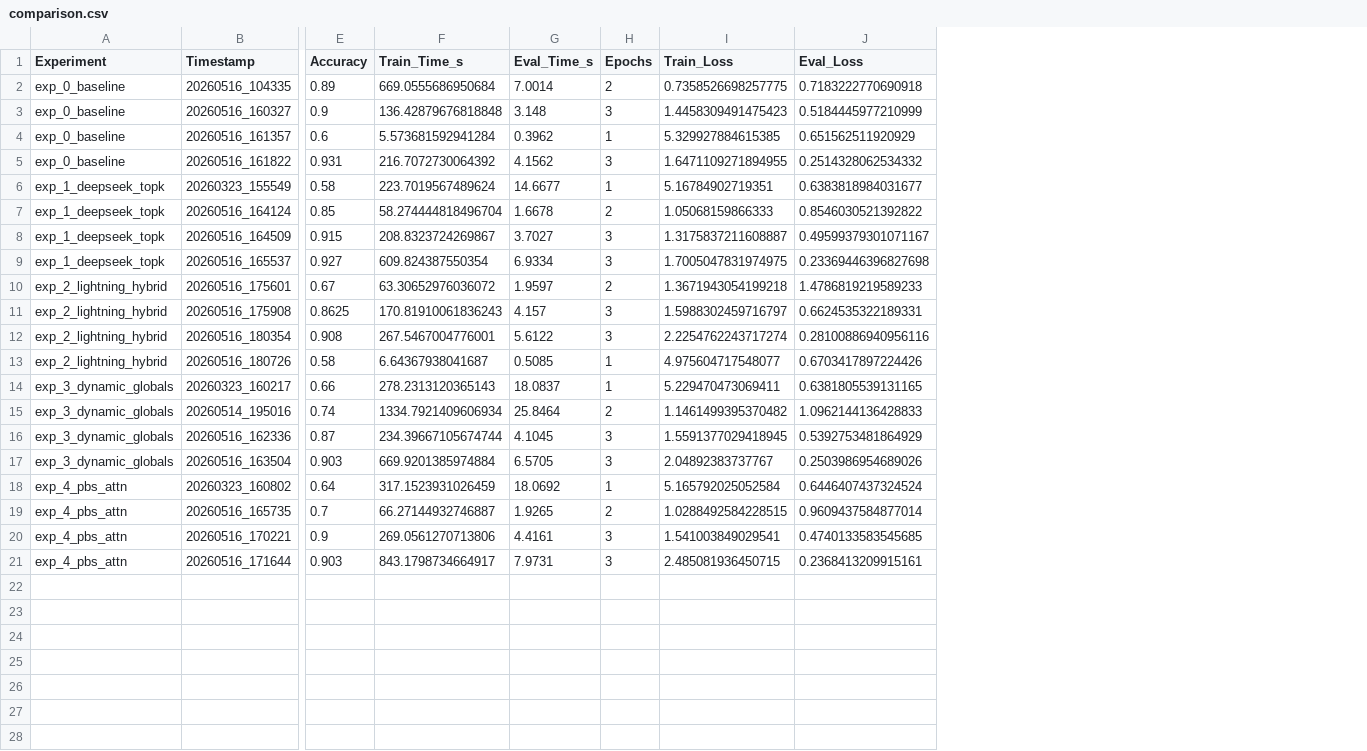
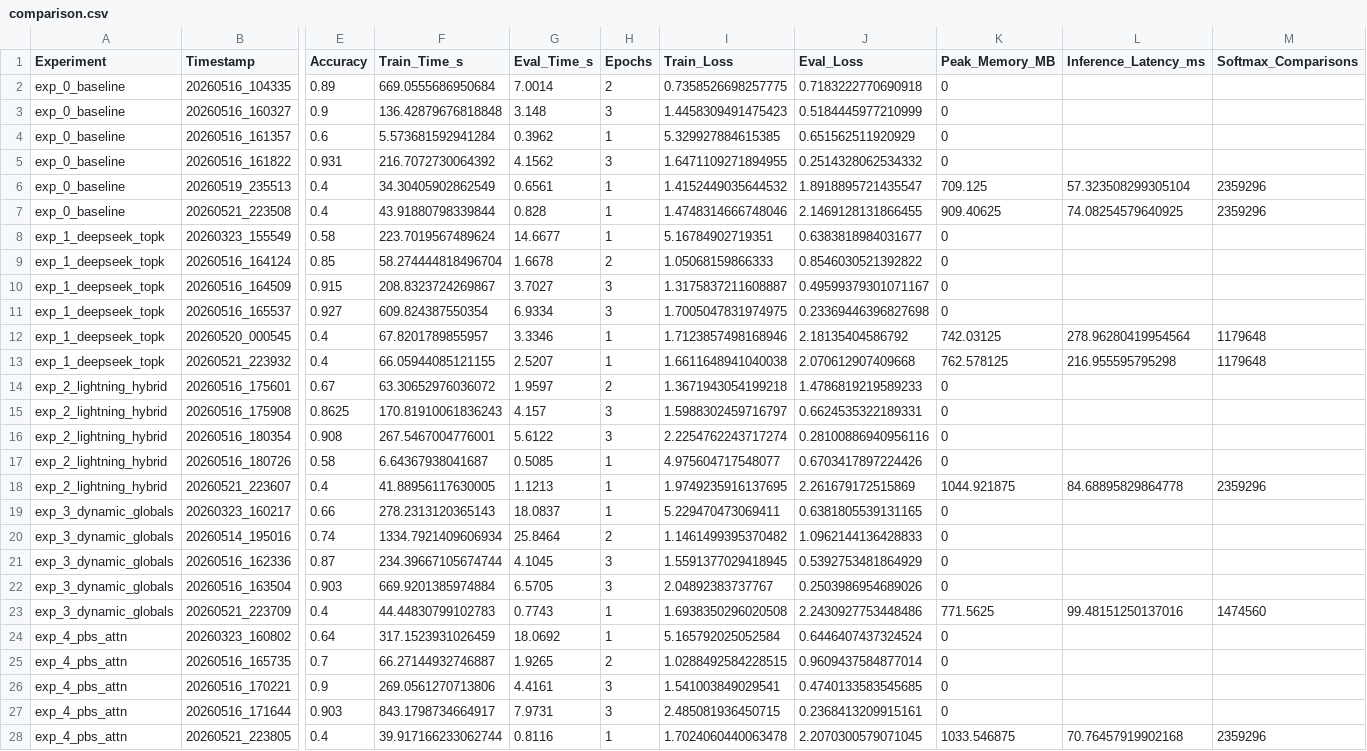
Before and after one commit to YehyunLee/bigger-bird-experiments, a CSV file: benchmarks/comparison.csv, drawn as a sheet; only a part is shown, gaps mark what is left out; rows hold the shown columns only; the diff names each change by its address in the sheet, - before the commit and + after, or states it on an @@ line.

Commit message:
Restore local benchmark results after merge

```diff
--- a/benchmarks/comparison.csv
+++ b/benchmarks/comparison.csv
+column K (Peak_Memory_MB), rows 2-5: all 0; rows 8-11: all 0; rows 14-17: all 0; rows 19-22: all 0; rows 24-27: all 0
+column L (Inference_Latency_ms), empty
+column M (Softmax_Comparisons), empty
+row 6: exp_0_baseline | 20260519_235513 | 0.4 | 34.30405902862549 | 0.6561 | 1 | 1.4152449035644532 | 1.8918895721435547 | 709.125 | 57.323508299305104 | 2359296
+row 7: exp_0_baseline | 20260521_223508 | 0.4 | 43.91880798339844 | 0.828 | 1 | 1.4748314666748046 | 2.1469128131866455 | 909.40625 | 74.08254579640925 | 2359296
+row 12: exp_1_deepseek_topk | 20260520_000545 | 0.4 | 67.8201789855957 | 3.3346 | 1 | 1.7123857498168946 | 2.18135404586792 | 742.03125 | 278.96280419954564 | 1179648
+row 13: exp_1_deepseek_topk | 20260521_223932 | 0.4 | 66.05944085121155 | 2.5207 | 1 | 1.6611648941040038 | 2.070612907409668 | 762.578125 | 216.955595795298 | 1179648
+row 18: exp_2_lightning_hybrid | 20260521_223607 | 0.4 | 41.88956117630005 | 1.1213 | 1 | 1.9749235916137695 | 2.261679172515869 | 1044.921875 | 84.68895829864778 | 2359296
+row 23: exp_3_dynamic_globals | 20260521_223709 | 0.4 | 44.44830799102783 | 0.7743 | 1 | 1.6938350296020508 | 2.2430927753448486 | 771.5625 | 99.48151250137016 | 1474560
+row 28: exp_4_pbs_attn | 20260521_223805 | 0.4 | 39.917166233062744 | 0.8116 | 1 | 1.7024060440063478 | 2.2070300579071045 | 1033.546875 | 70.76457919902168 | 2359296
```
Also changed, not shown: 3 other files.
